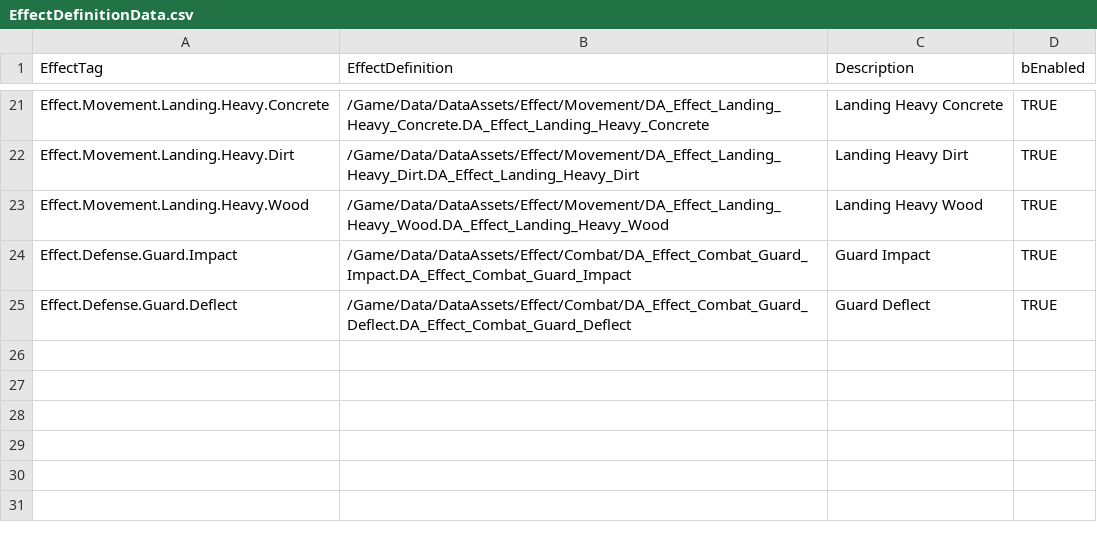
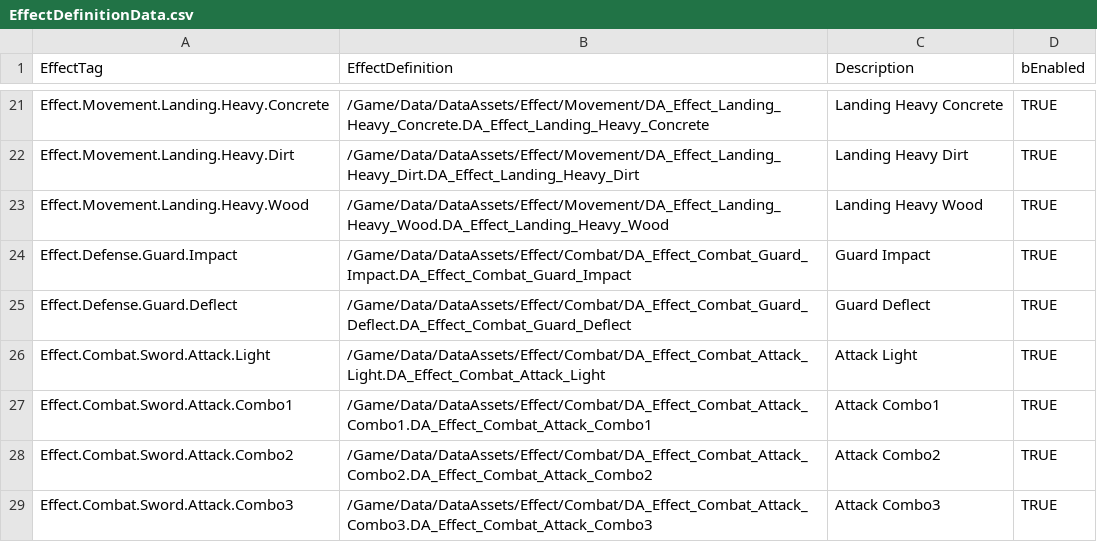
Before and after one commit to FeelJoony/KORAProject, a CSV file: Content/Data/CSV/EffectDefinitionData.csv, drawn as a sheet; only a part is shown, gaps mark what is left out; the diff names each change by its address in the sheet, - before the commit and + after, or states it on an @@ line.

```diff
--- a/Content/Data/CSV/EffectDefinitionData.csv
+++ b/Content/Data/CSV/EffectDefinitionData.csv
+row 26: Effect.Combat.Sword.Attack.Light | /Game/Data/DataAssets/Effect/Combat/DA_Effect_Combat_Attack_Light.DA_Effect_Combat_Attack_Light | Attack Light | TRUE
+row 27: Effect.Combat.Sword.Attack.Combo1 | /Game/Data/DataAssets/Effect/Combat/DA_Effect_Combat_Attack_Combo1.DA_Effect_Combat_Attack_Combo1 | Attack Combo1 | TRUE
+row 28: Effect.Combat.Sword.Attack.Combo2 | /Game/Data/DataAssets/Effect/Combat/DA_Effect_Combat_Attack_Combo2.DA_Effect_Combat_Attack_Combo2 | Attack Combo2 | TRUE
+row 29: Effect.Combat.Sword.Attack.Combo3 | /Game/Data/DataAssets/Effect/Combat/DA_Effect_Combat_Attack_Combo3.DA_Effect_Combat_Attack_Combo3 | Attack Combo3 | TRUE
```
Also changed, not shown: Content/Data/CSV/SoundDefinitionData.csv, 3 other files.
